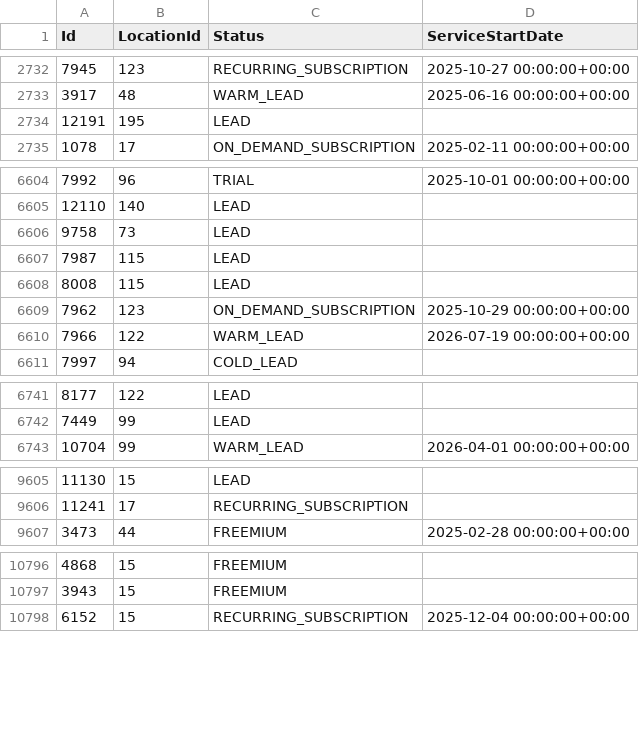
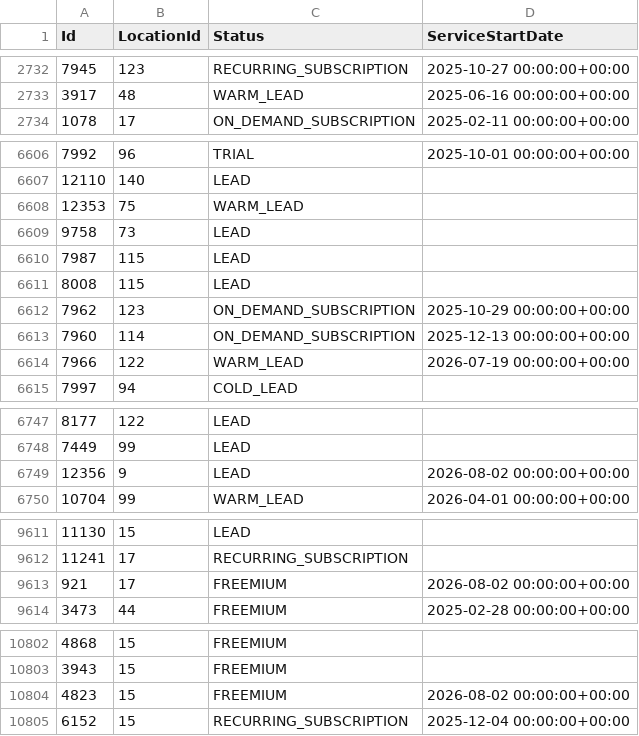
Before and after one commit to AryanGupta-Faireez/demand-dashboard, a CSV file: data/apartments.csv, drawn as a sheet; only a part is shown, gaps mark what is left out; the diff covers the shown part only.

```diff
--- a/data/apartments.csv
+++ b/data/apartments.csv
@@ -2733,3 +2733,2 @@ Id,LocationId,Status,ServiceStartDate
 3917,48,WARM_LEAD,2025-06-16 00:00:00+00:00
-12191,195,LEAD,
 1078,17,ON_DEMAND_SUBSCRIPTION,2025-02-11 00:00:00+00:00
@@ -6605,2 +6607,3 @@ Id,LocationId,Status,ServiceStartDate
 12110,140,LEAD,
+12353,75,WARM_LEAD,
 9758,73,LEAD,
@@ -6609,2 +6612,3 @@ Id,LocationId,Status,ServiceStartDate
 7962,123,ON_DEMAND_SUBSCRIPTION,2025-10-29 00:00:00+00:00
+7960,114,ON_DEMAND_SUBSCRIPTION,2025-12-13 00:00:00+00:00
 7966,122,WARM_LEAD,2026-07-19 00:00:00+00:00
@@ -6742,2 +6748,3 @@ Id,LocationId,Status,ServiceStartDate
 7449,99,LEAD,
+12356,9,LEAD,2026-08-02 00:00:00+00:00
 10704,99,WARM_LEAD,2026-04-01 00:00:00+00:00
@@ -9606,2 +9612,3 @@ Id,LocationId,Status,ServiceStartDate
 11241,17,RECURRING_SUBSCRIPTION,
+921,17,FREEMIUM,2026-08-02 00:00:00+00:00
 3473,44,FREEMIUM,2025-02-28 00:00:00+00:00
@@ -10797,2 +10803,3 @@ Id,LocationId,Status,ServiceStartDate
 3943,15,FREEMIUM,
+4823,15,FREEMIUM,2026-08-02 00:00:00+00:00
 6152,15,RECURRING_SUBSCRIPTION,2025-12-04 00:00:00+00:00
```
Also changed, not shown: 7 added rows, 3 removed rows, 6 moved rows and 2 edited cells elsewhere in this file, data/promotions.csv, data/recurring_bookings.csv, 3 other files.
